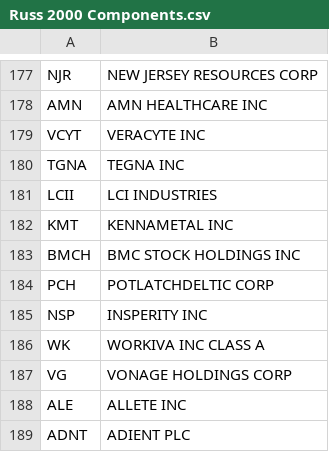
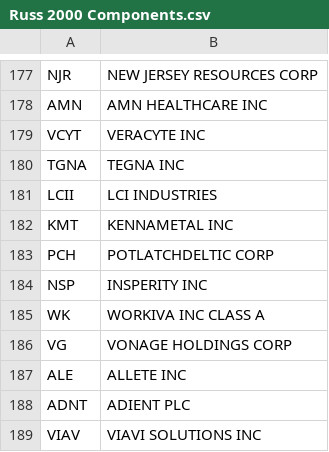
Before and after one commit to rawsashimi1604/ReversionSys, a CSV file: Russ 2000 Components.csv, drawn as a sheet; only a part is shown, gaps mark what is left out; the shorter side is filled out with more unchanged rows; the diff names each change by its address in the sheet, - before the commit and + after, or states it on an @@ line.

```diff
--- a/Russ 2000 Components.csv
+++ b/Russ 2000 Components.csv
-row 183: BMCH | BMC STOCK HOLDINGS INC
```
Also changed, not shown: 3 other files.
